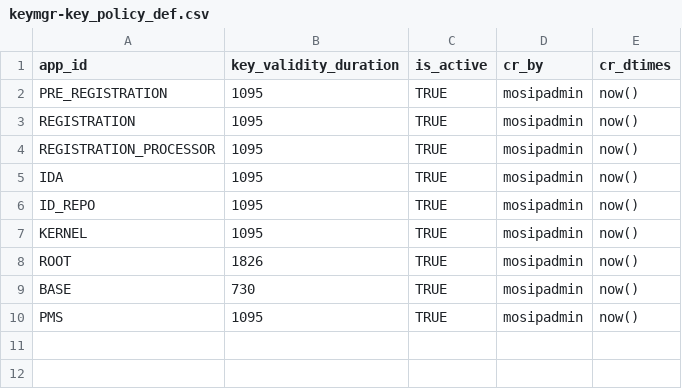
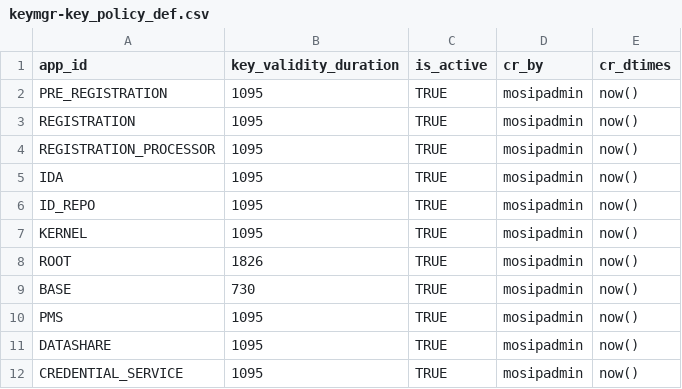
Before and after one commit to ckm007/otpmanager-new, a CSV file: db_scripts/mosip_keymgr/dml/keymgr-key_policy_def.csv, drawn as a sheet.

```diff
--- a/db_scripts/mosip_keymgr/dml/keymgr-key_policy_def.csv
+++ b/db_scripts/mosip_keymgr/dml/keymgr-key_policy_def.csv
@@ -10 +10,3 @@ BASE,730,TRUE,mosipadmin,now()
 PMS,1095,TRUE,mosipadmin,now()
+DATASHARE,1095,TRUE,mosipadmin,now()
+CREDENTIAL_SERVICE,1095,TRUE,mosipadmin,now()
```
Also changed, not shown: db_scripts/mosip_keymgr/dml/keymgr-key_policy_def_h.csv, 6 other files.
